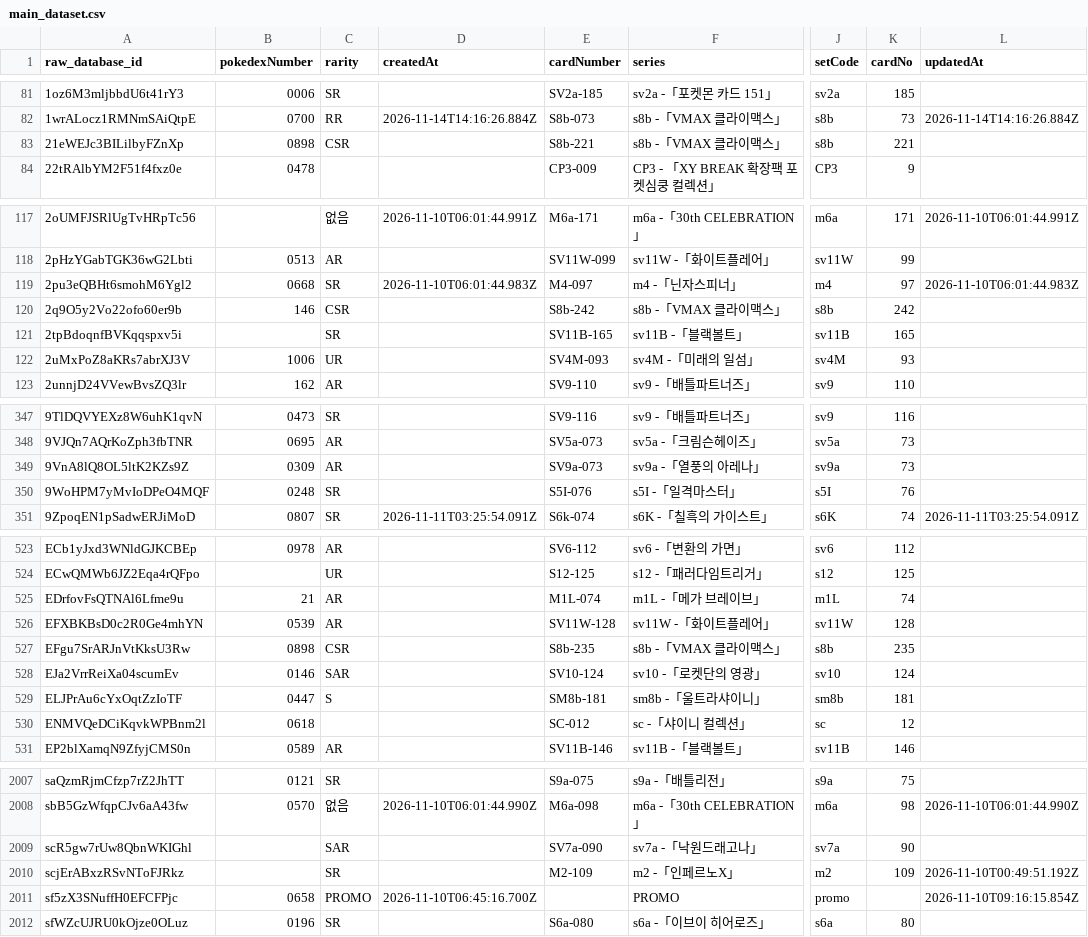
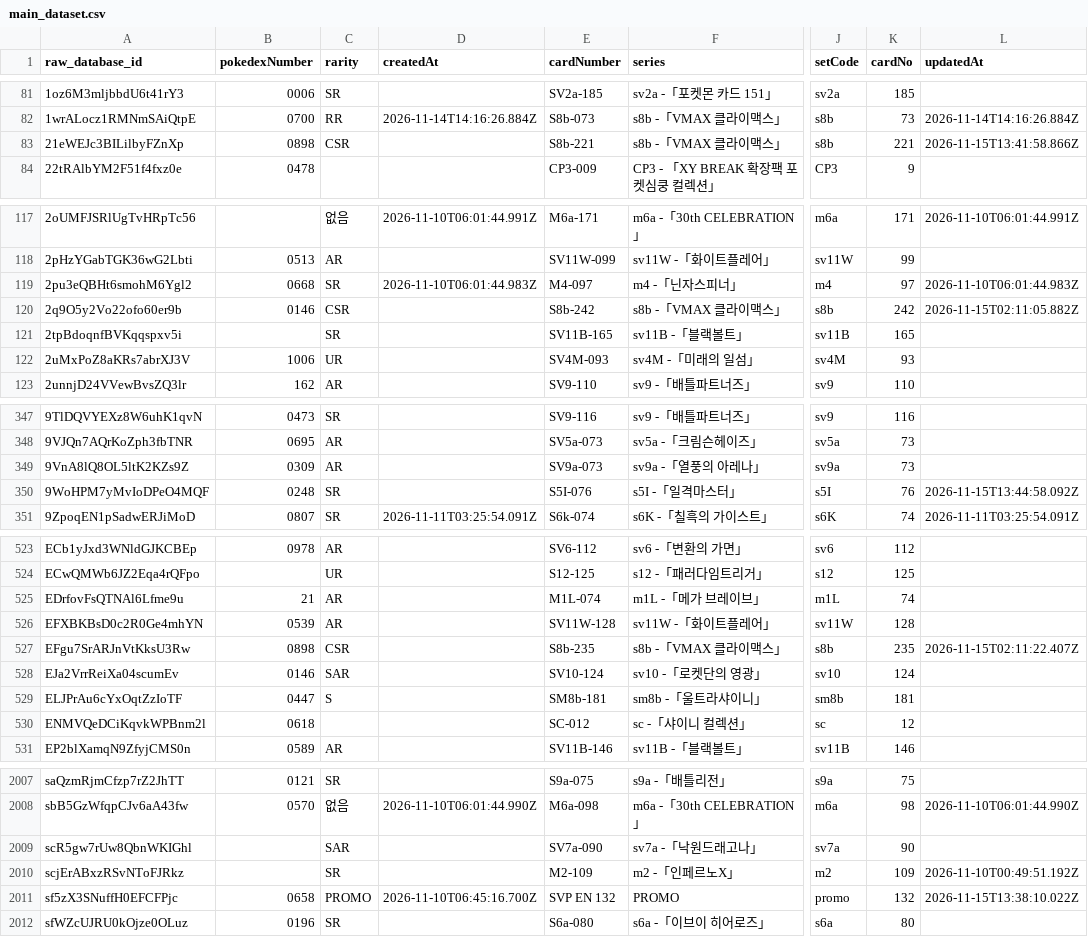
Before and after one commit to bsw3013/pokemon-card-app, a CSV file: database_backups/main_dataset.csv, drawn as a sheet; only a part is shown, gaps mark what is left out; the diff covers the shown part only; the diff names each change by its address in the sheet, - before the commit and + after, or states it on an @@ line.

```diff
--- a/database_backups/main_dataset.csv
+++ b/database_backups/main_dataset.csv
-L83 (updatedAt): (empty)
+L83 (updatedAt): 2026-11-15T13:41:58.866Z
-B120 (pokedexNumber): 146
+B120 (pokedexNumber): 0146
-L120 (updatedAt): (empty)
+L120 (updatedAt): 2026-11-15T02:11:05.882Z
-L350 (updatedAt): (empty)
+L350 (updatedAt): 2026-11-15T13:44:58.092Z
-L527 (updatedAt): (empty)
+L527 (updatedAt): 2026-11-15T02:11:22.407Z
-E2011 (cardNumber): (empty)
+E2011 (cardNumber): SVP EN 132
-K2011 (cardNo): (empty)
+K2011 (cardNo): 132
-L2011 (updatedAt): 2026-11-10T09:16:15.854Z
+L2011 (updatedAt): 2026-11-15T13:38:10.022Z
```
Also changed, not shown: 5 edited cells elsewhere in this file, 2 other files.
